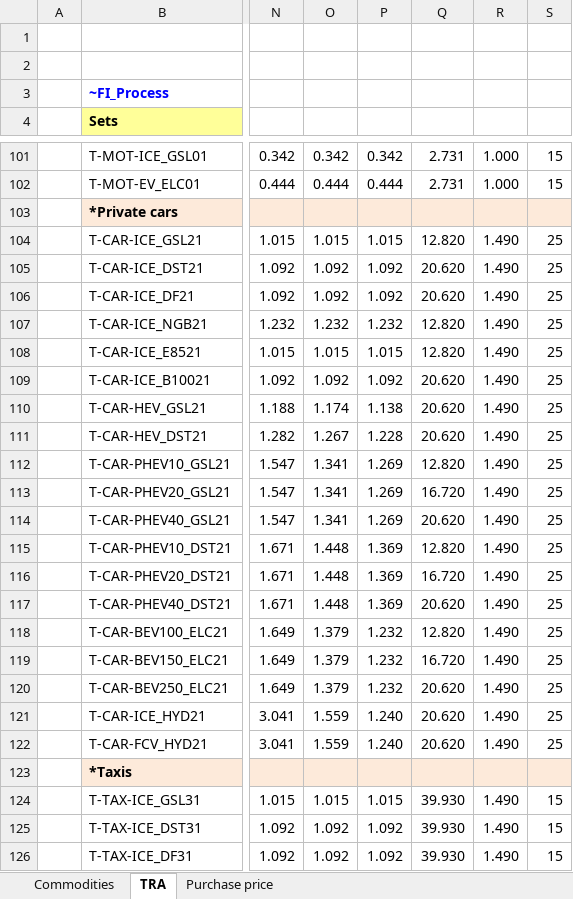
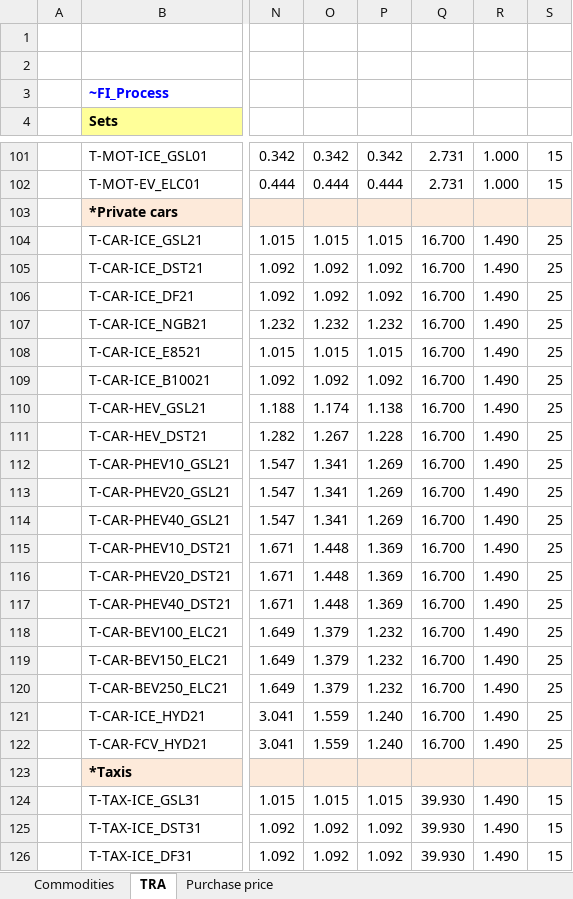
Before and after one commit to MaREI-EPMG/TIM-archived, an Excel workbook: SubRES_TMPL/SubRES_TRA_NewVehicles.xlsx, sheet TRA, drawn as a sheet; only a part is shown, gaps mark what is left out; values as stored, in another font and other column widths than the file's, no borders; the diff names each change by its address in the sheet, - before the commit and + after, or states it on an @@ line.

Commit message:
Update SubRES_TRA AF new cars

```diff
--- a/SubRES_TMPL/SubRES_TRA_NewVehicles.xlsx (sheet TRA)
+++ b/SubRES_TMPL/SubRES_TRA_NewVehicles.xlsx (sheet TRA)
-Q104: 12.820
+Q104: 16.700
-Q105:Q106: 20.620
+Q105:Q106: 16.700
-Q107:Q108: 12.820
+Q107:Q108: 16.700
-Q109:Q111: 20.620
+Q109:Q111: 16.700
-Q112: 12.820
+Q112: 16.700
-Q113: 16.720
+Q113: 16.700
-Q114: 20.620
+Q114: 16.700
-Q115: 12.820
+Q115: 16.700
-Q116: 16.720
+Q116: 16.700
-Q117: 20.620
+Q117: 16.700
-Q118: 12.820
+Q118: 16.700
-Q119: 16.720
+Q119: 16.700
-Q120:Q122: 20.620
+Q120:Q122: 16.700
```
